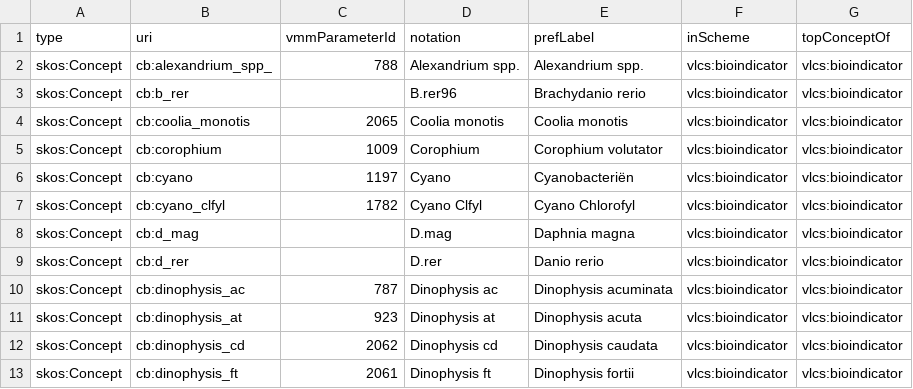
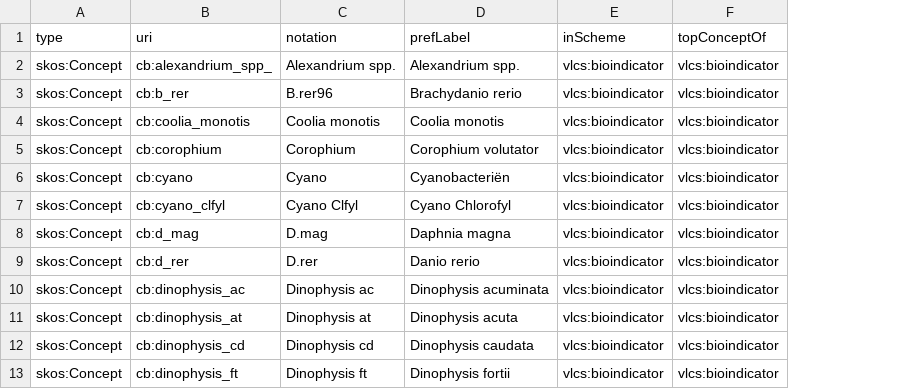
Before and after one commit to milieuinfo/codelijst-bioindicator, a CSV file: src/main/resources/be/vlaanderen/omgeving/data/id/conceptscheme/bioindicator/bioindicator2.csv, drawn as a sheet; only a part is shown; the diff names each change by its address in the sheet, - before the commit and + after, or states it on an @@ line.

Commit message:
fix https://github.com/Informatievlaanderen/OSLOthema-omgeving/issues/15

```diff
--- a/src/main/resources/be/vlaanderen/omgeving/data/id/conceptscheme/bioindicator/bioindicator2.csv
+++ b/src/main/resources/be/vlaanderen/omgeving/data/id/conceptscheme/bioindicator/bioindicator2.csv
-column C (vmmParameterId), rows 2-13: 788 |  | 2065 | 1009 | 1197 | 1782 |  |  | 787 | 923 | 2062 | 2061
```
Also changed, not shown: src/main/resources/be/vlaanderen/omgeving/data/id/conceptscheme/bioindicator/bioindicator.csv, 3 other files.
